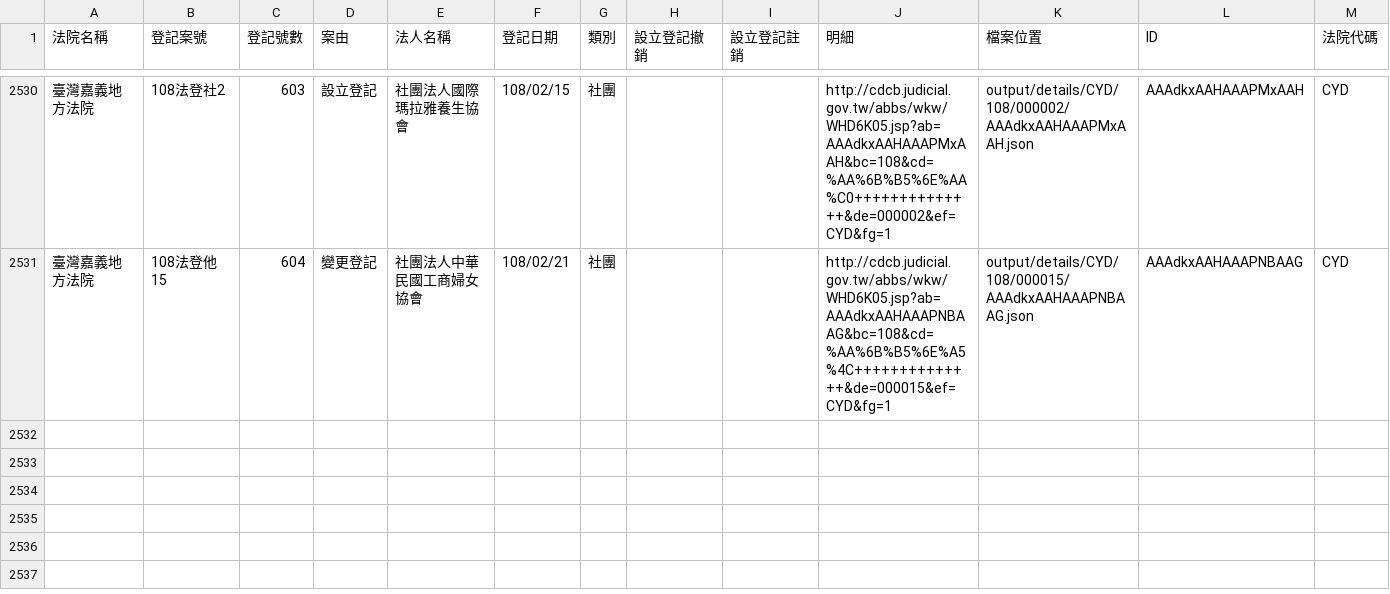
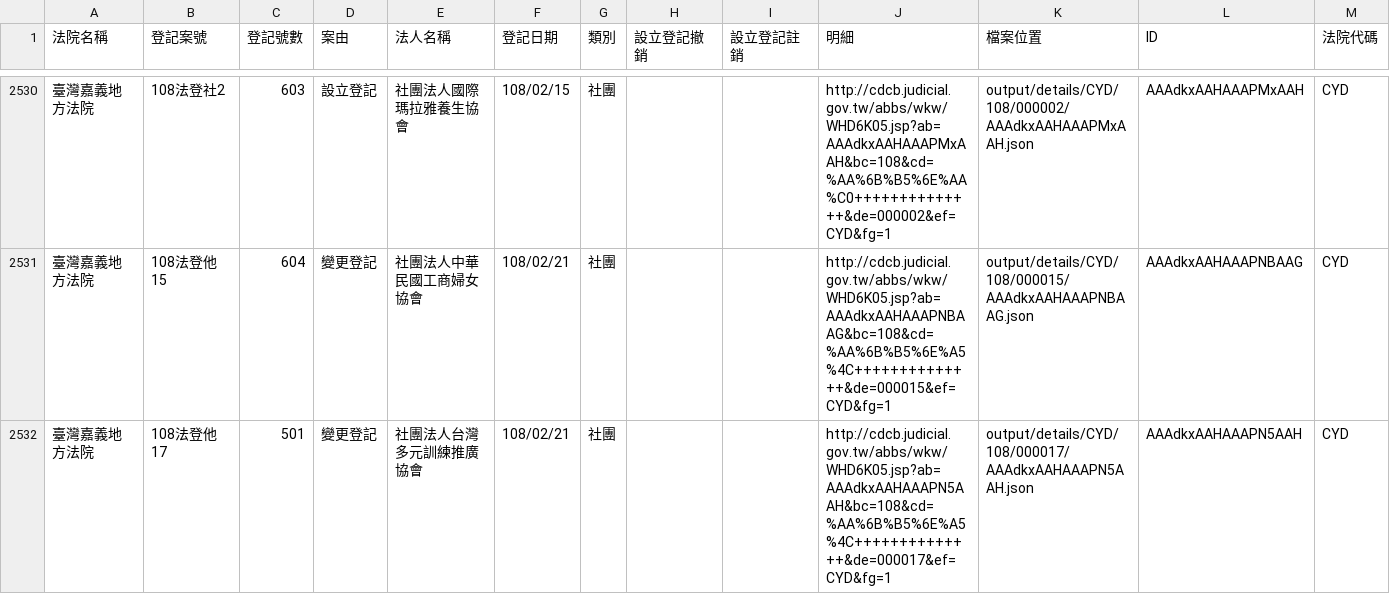
Before and after one commit to g0v/foundationtw, a CSV file: output/lists/CYD.csv, drawn as a sheet; only a part is shown, gaps mark what is left out; the diff names each change by its address in the sheet, - before the commit and + after, or states it on an @@ line.

```diff
--- a/output/lists/CYD.csv
+++ b/output/lists/CYD.csv
+row 2532: 臺灣嘉義地方法院 | 108法登他17 | 501 | 變更登記 | 社團法人台灣多元訓練推廣協會 | 108/02/21 | 社團 |  |  | http://cdcb.judicial.gov.tw/abbs/wkw/WHD6K05.jsp?ab=AAAdkxAAHAAAPN5AAH&bc=108&cd=%AA%6B%B5%6E%A5%4C++++++++++++++&de=000017&ef=CYD&fg=1 | output/details/CYD/108/000017/AAAdkxAAHAAAPN5AAH.json | AAAdkxAAHAAAPN5AAH | CYD
```
Also changed, not shown: output/lists/CTD.csv, output/lists/PTD.csv, 32 other files.
